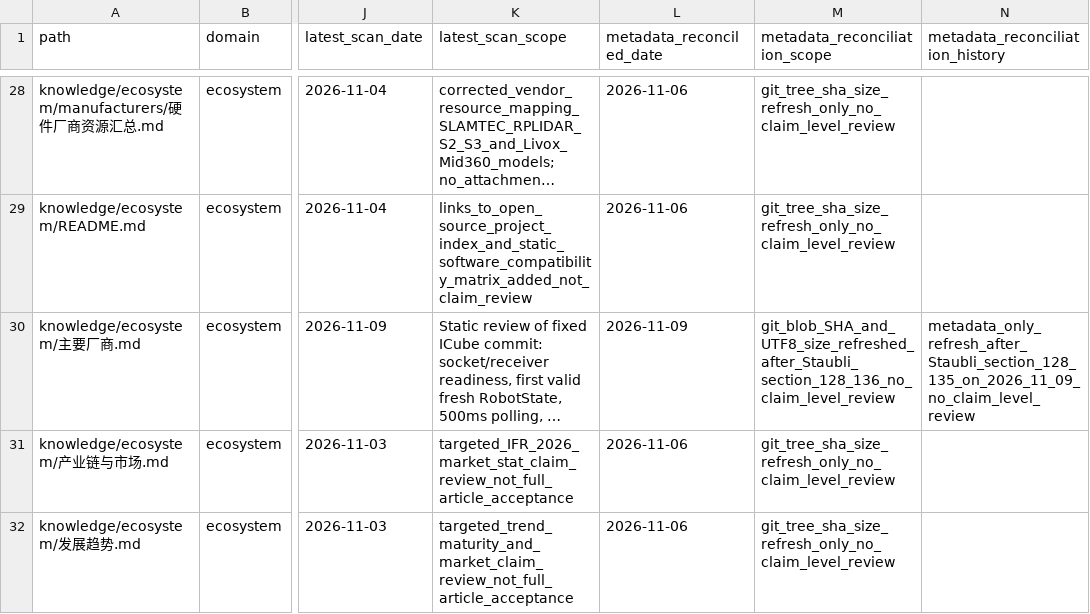
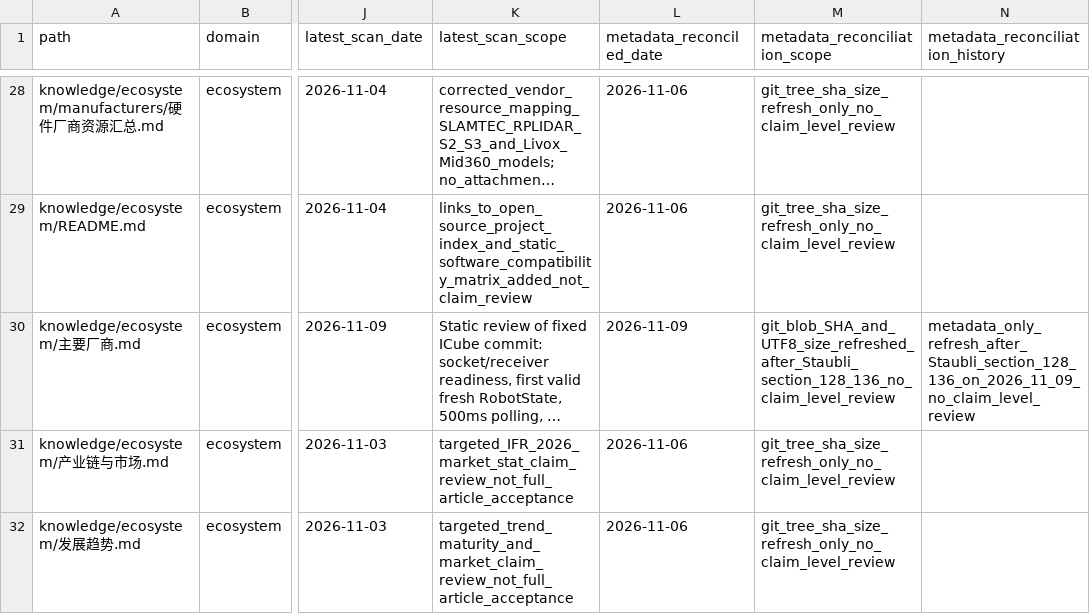
Before and after one commit to rexyll/robot_knowledgebasement, a CSV file: docs/audits/2026-11-03-knowledge-asset-inventory.csv, drawn as a sheet; only a part is shown, gaps mark what is left out; long unchanged cells end in …; the diff names each change by its address in the sheet, - before the commit and + after, or states it on an @@ line.

Commit message:
清单：同步Stäubli §128.136元数据说明

```diff
--- a/docs/audits/2026-11-03-knowledge-asset-inventory.csv
+++ b/docs/audits/2026-11-03-knowledge-asset-inventory.csv
-N30 (metadata_reconciliation_history): metadata_only_refresh_after_Staubli_section_128_135_on_2026_11_09_no_claim_level_review
+N30 (metadata_reconciliation_history): metadata_only_refresh_after_Staubli_section_128_136_on_2026_11_09_no_claim_level_review
```
